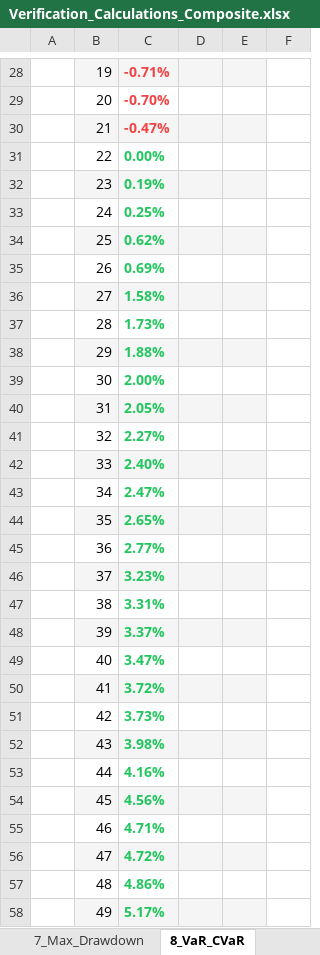
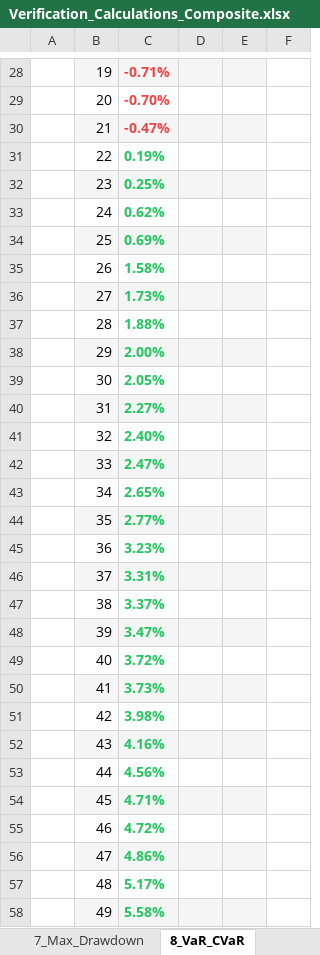
Before and after one commit to Abshirs716/capx100-gips-engine, an Excel workbook: gips_outputs/Verification_Calculations_Composite.xlsx, sheet 8_VaR_CVaR, drawn as a sheet; only a part is shown, gaps mark what is left out; values as stored, in another font and other column widths than the file's, no borders; the diff covers the shown part only; the diff names each change by its address in the sheet, - before the commit and + after, or states it on an @@ line.

```diff
--- a/gips_outputs/Verification_Calculations_Composite.xlsx (sheet 8_VaR_CVaR)
+++ b/gips_outputs/Verification_Calculations_Composite.xlsx (sheet 8_VaR_CVaR)
-C31: 0.00%
+C31: 0.19%
-C32: 0.19%
+C32: 0.25%
-C33: 0.25%
+C33: 0.62%
-C34: 0.62%
+C34: 0.69%
-C35: 0.69%
+C35: 1.58%
-C36: 1.58%
+C36: 1.73%
-C37: 1.73%
+C37: 1.88%
-C38: 1.88%
+C38: 2.00%
-C39: 2.00%
+C39: 2.05%
-C40: 2.05%
+C40: 2.27%
-C41: 2.27%
+C41: 2.40%
-C42: 2.40%
+C42: 2.47%
-C43: 2.47%
+C43: 2.65%
-C44: 2.65%
+C44: 2.77%
-C45: 2.77%
+C45: 3.23%
-C46: 3.23%
+C46: 3.31%
-C47: 3.31%
+C47: 3.37%
-C48: 3.37%
+C48: 3.47%
-C49: 3.47%
+C49: 3.72%
-C50: 3.72%
+C50: 3.73%
-C51: 3.73%
+C51: 3.98%
-C52: 3.98%
+C52: 4.16%
-C53: 4.16%
+C53: 4.56%
-C54: 4.56%
+C54: 4.71%
-C55: 4.71%
+C55: 4.72%
-C56: 4.72%
+C56: 4.86%
-C57: 4.86%
+C57: 5.17%
-C58: 5.17%
+C58: 5.58%
```
Also changed, not shown: 1 removed row and 14 edited cells elsewhere in this sheet, sheet 4_Volatility, sheet 3_Cumulative_Return, sheet 2_Monthly_Returns, sheet 6_Sortino_Ratio, sheet 7_Max_Drawdown, sheet 1_All_15_Metrics, 3 more sheets, gips_outputs/Holdings_Summary_Sample_Composite.xlsx, gips_outputs/Performance_Data_Sample_Composite.xlsx, 23 other files.
